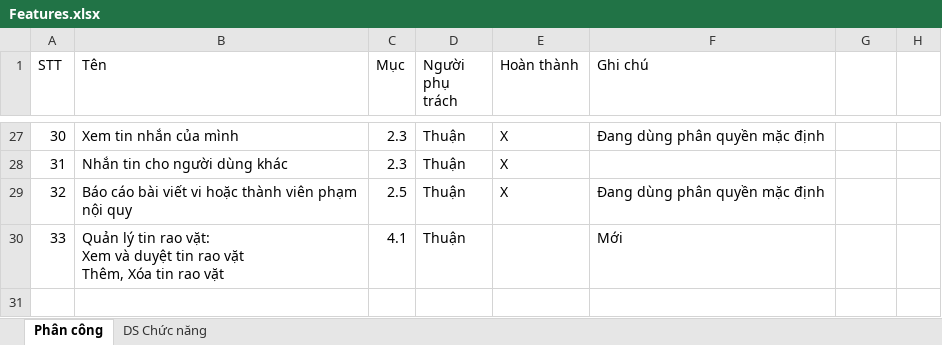
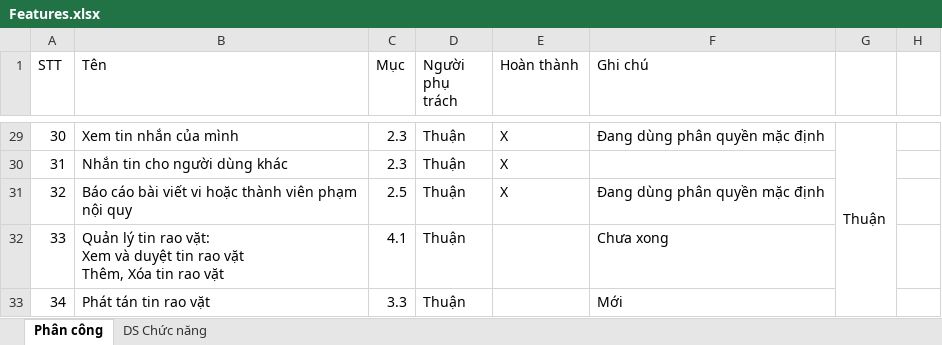
Before and after one commit to Alex7Huynh/web-b4-doan, an Excel workbook: Danh sach chuc nang/Features.xlsx, sheet Phân công, drawn as a sheet; only a part is shown, gaps mark what is left out; values as stored, in another font and other column widths than the file's, no cell formats; addresses are those after the commit; the diff covers the shown part only; the diff names each change by its address in the sheet, - before the commit and + after, or states it on an @@ line.

Commit message:
Up lên các phân công tiếp theo:(lần 3) Các anh em cố lên nha. Coi bản phân công về nhà làm nha.

```diff
--- a/Danh sach chuc nang/Features.xlsx (sheet Phân công)
+++ b/Danh sach chuc nang/Features.xlsx (sheet Phân công)
-G29: (empty)
+G29: Thuận
+G29:G33 merged
-F32 (Ghi chú): Mới
+F32 (Ghi chú): Chưa xong
+row 33: 34 | Phát tán tin rao vặt | 3.3 | Thuận |  | Mới
```
Also changed, not shown: 2 added rows, 15 edited cells and merged cells elsewhere in this sheet, cell formats, 1 other file.
